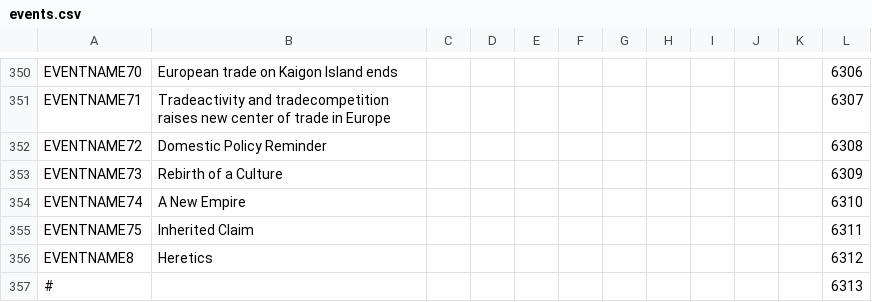
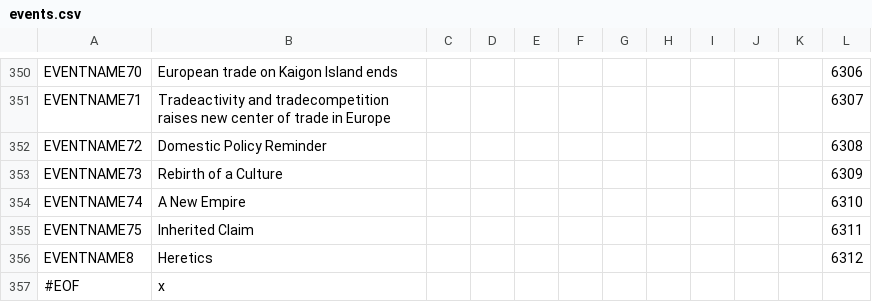
Before and after one commit to mmyers/FTG_IES, a CSV file: Localisation/English/events.csv, drawn as a sheet; only a part is shown, gaps mark what is left out.

Commit message:
Fix loading issue

```diff
--- a/Localisation/English/events.csv
+++ b/Localisation/English/events.csv
@@ -356,2 +356,2 @@ EVENTNAME75;Inherited Claim;;;;;;;;;;6311
 EVENTNAME8;Heretics;;;;;;;;;;6312
-#;;;;;;;;;;;6313
+#EOF;x
```
